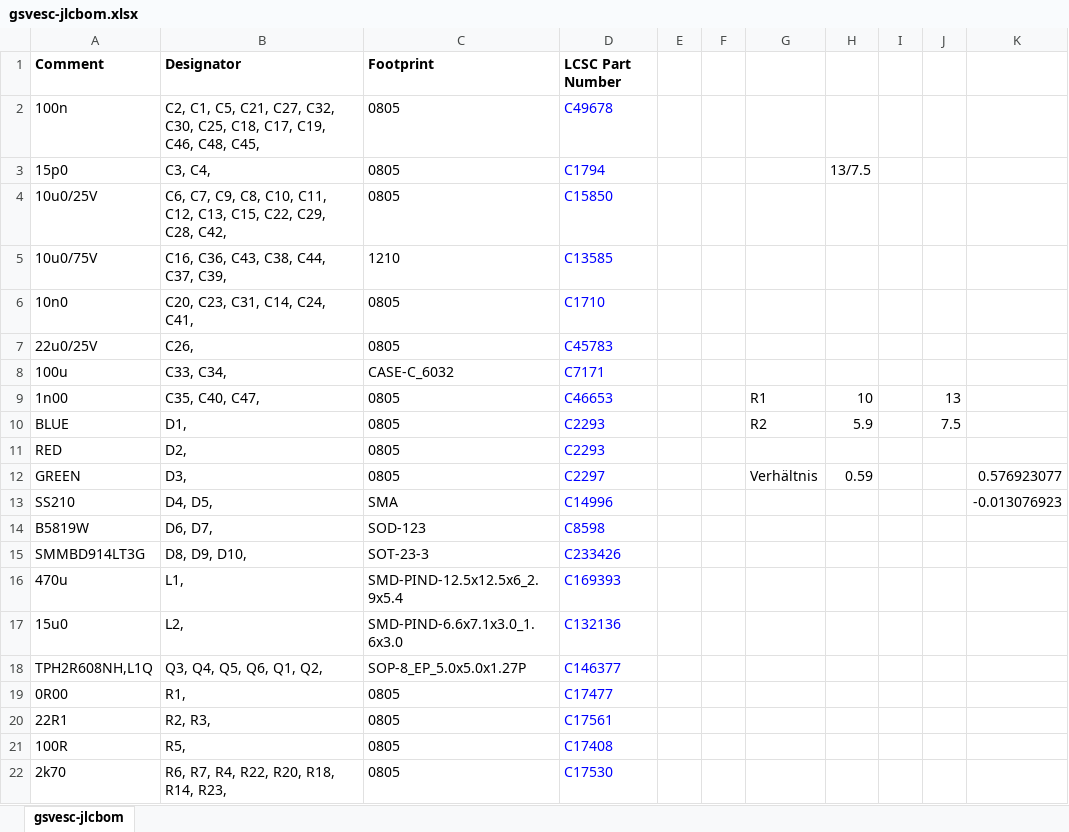
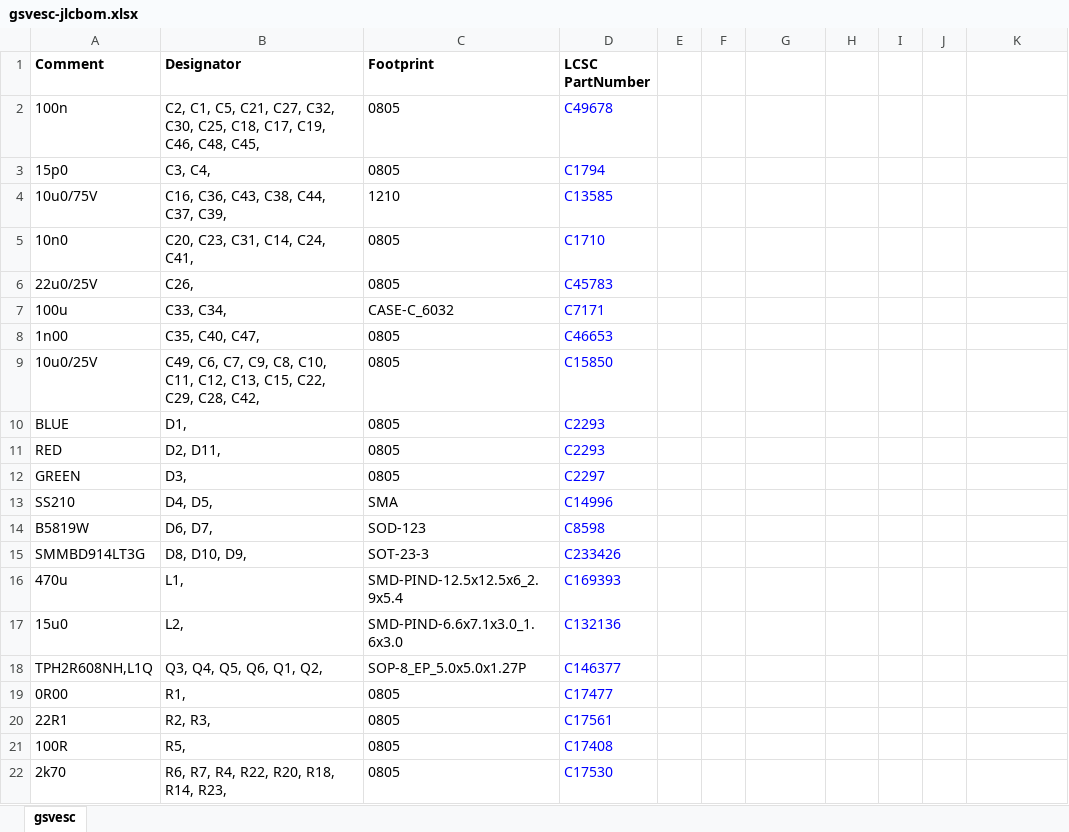
Before and after one commit to CTSchorsch/gesc, an Excel workbook: gsvesc-jlcbom.xlsx, sheet gsvesc, drawn as a sheet; only a part is shown; values as stored, in another font and other column widths than the file's, no borders; removed rows and columns are numbered as before the commit, all else as after; the diff covers the shown part only; the diff names each change by its address in the sheet, - before the commit and + after, or states it on an @@ line.

```diff
--- a/gsvesc-jlcbom.xlsx (sheet gsvesc)
+++ b/gsvesc-jlcbom.xlsx (sheet gsvesc)
-sheet tab: gsvesc-jlcbom
+sheet tab: gsvesc
-D1: LCSC Part Number
+D1: LCSC PartNumber
-H3: 13/7.5
+H3: (empty)
-row 4: 10u0/25V | C6, C7, C9, C8, C10, C11, C12, C13, C15, C22, C29, C28, C42, | 0805 | C15850
-G8: R1
+G8: (empty)
-H8: 10
+H8: (empty)
-J8: 13
+J8: (empty)
+row 9: 10u0/25V | C49, C6, C7, C9, C8, C10, C11, C12, C13, C15, C22, C29, C28, C42, | 0805 | C15850
-G10: R2
+G10: (empty)
-H10: 5.9
+H10: (empty)
-J10: 7.5
+J10: (empty)
-B11 (Designator): D2,
+B11 (Designator): D2, D11,
-G12: Verhältnis
+G12: (empty)
-H12: 0.59
+H12: (empty)
-K12: 0.576923077
+K12: (empty)
-K13: -0.013076923
+K13: (empty)
-B15 (Designator): D8, D9, D10,
+B15 (Designator): D8, D10, D9,
```
Also changed, not shown: 2 added rows, 1 removed row, 3 edited cells and cell formats elsewhere in this sheet, gsvesc-top-pos.xlsx, 22 other files.
